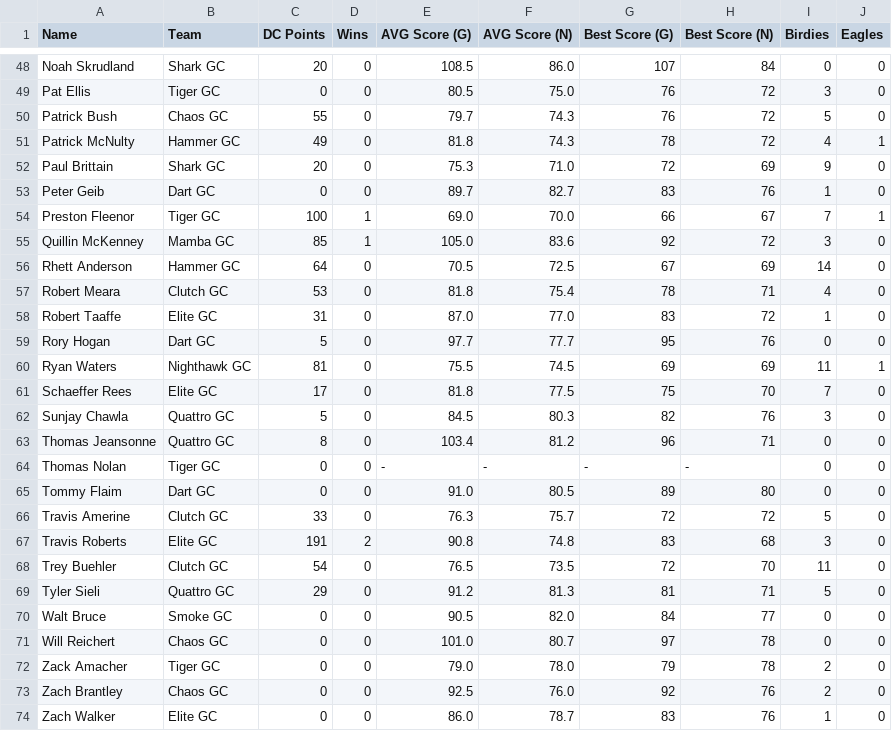
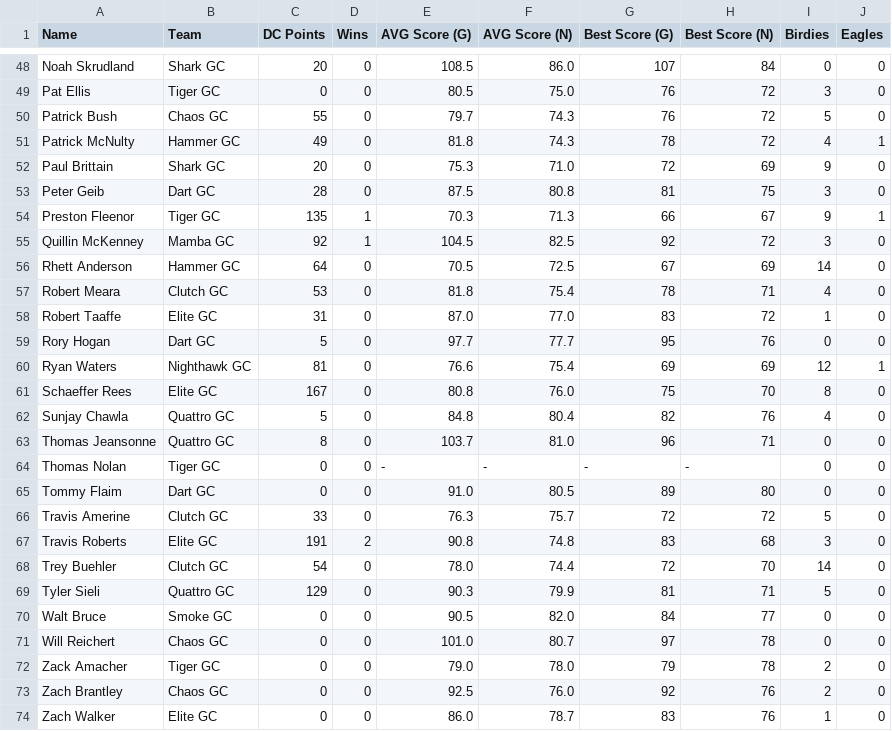
Before and after one commit to ryanwaters-creative/LST_X_Cup_Data, a CSV file: 2026_IND_Stats.csv, drawn as a sheet; only a part is shown, gaps mark what is left out; the diff covers the shown part only.

Commit message:
Update 2026_IND_Stats.csv

```diff
--- a/2026_IND_Stats.csv
+++ b/2026_IND_Stats.csv
@@ -52,5 +52,5 @@ Patrick McNulty,Hammer GC,49,0,81.8,74.3,78,72,4,1
 Paul Brittain,Shark GC,20,0,75.3,71.0,72,69,9,0
-Peter Geib,Dart GC,0,0,89.7,82.7,83,76,1,0
-Preston Fleenor,Tiger GC,100,1,69.0,70.0,66,67,7,1
-Quillin McKenney,Mamba GC,85,1,105.0,83.6,92,72,3,0
+Peter Geib,Dart GC,28,0,87.5,80.8,81,75,3,0
+Preston Fleenor,Tiger GC,135,1,70.3,71.3,66,67,9,1
+Quillin McKenney,Mamba GC,92,1,104.5,82.5,92,72,3,0
 Rhett Anderson,Hammer GC,64,0,70.5,72.5,67,69,14,0
@@ -59,6 +59,6 @@ Robert Taaffe,Elite GC,31,0,87.0,77.0,83,72,1,0
 Rory Hogan,Dart GC,5,0,97.7,77.7,95,76,0,0
-Ryan Waters,Nighthawk GC,81,0,75.5,74.5,69,69,11,1
-Schaeffer Rees,Elite GC,17,0,81.8,77.5,75,70,7,0
-Sunjay Chawla,Quattro GC,5,0,84.5,80.3,82,76,3,0
-Thomas Jeansonne,Quattro GC,8,0,103.4,81.2,96,71,0,0
+Ryan Waters,Nighthawk GC,81,0,76.6,75.4,69,69,12,1
+Schaeffer Rees,Elite GC,167,0,80.8,76.0,75,70,8,0
+Sunjay Chawla,Quattro GC,5,0,84.8,80.4,82,76,4,0
+Thomas Jeansonne,Quattro GC,8,0,103.7,81.0,96,71,0,0
 Thomas Nolan,Tiger GC,0,0,-,-,-,-,0,0
@@ -67,4 +67,4 @@ Travis Amerine,Clutch GC,33,0,76.3,75.7,72,72,5,0
 Travis Roberts,Elite GC,191,2,90.8,74.8,83,68,3,0
-Trey Buehler,Clutch GC,54,0,76.5,73.5,72,70,11,0
-Tyler Sieli,Quattro GC,29,0,91.2,81.3,81,71,5,0
+Trey Buehler,Clutch GC,54,0,78.0,74.4,72,70,14,0
+Tyler Sieli,Quattro GC,129,0,90.3,79.9,81,71,5,0
 Walt Bruce,Smoke GC,0,0,90.5,82.0,84,77,0,0
```
Also changed, not shown: 50 edited cells elsewhere in this file.
